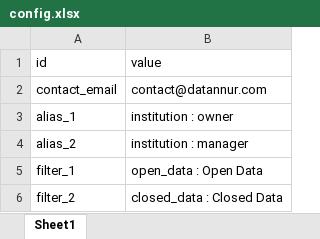
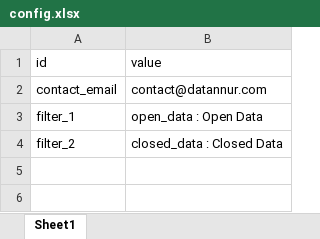
Before and after one commit to bassim-matar/datannur, an Excel workbook: public/data/db_source/config.xlsx, sheet Sheet1, drawn as a sheet; values as stored, in another font and other column widths than the file's, no borders; table styles not drawn; the diff names each change by its address in the sheet, - before the commit and + after, or states it on an @@ line.

```diff
--- a/public/data/db_source/config.xlsx (sheet Sheet1)
+++ b/public/data/db_source/config.xlsx (sheet Sheet1)
-row 3: alias_1 | institution : owner
-row 4: alias_2 | institution : manager
```
Also changed, not shown: public/data/db_source/dataset.xlsx, public/data/db_source/evolution.xlsx, 5 other files.
